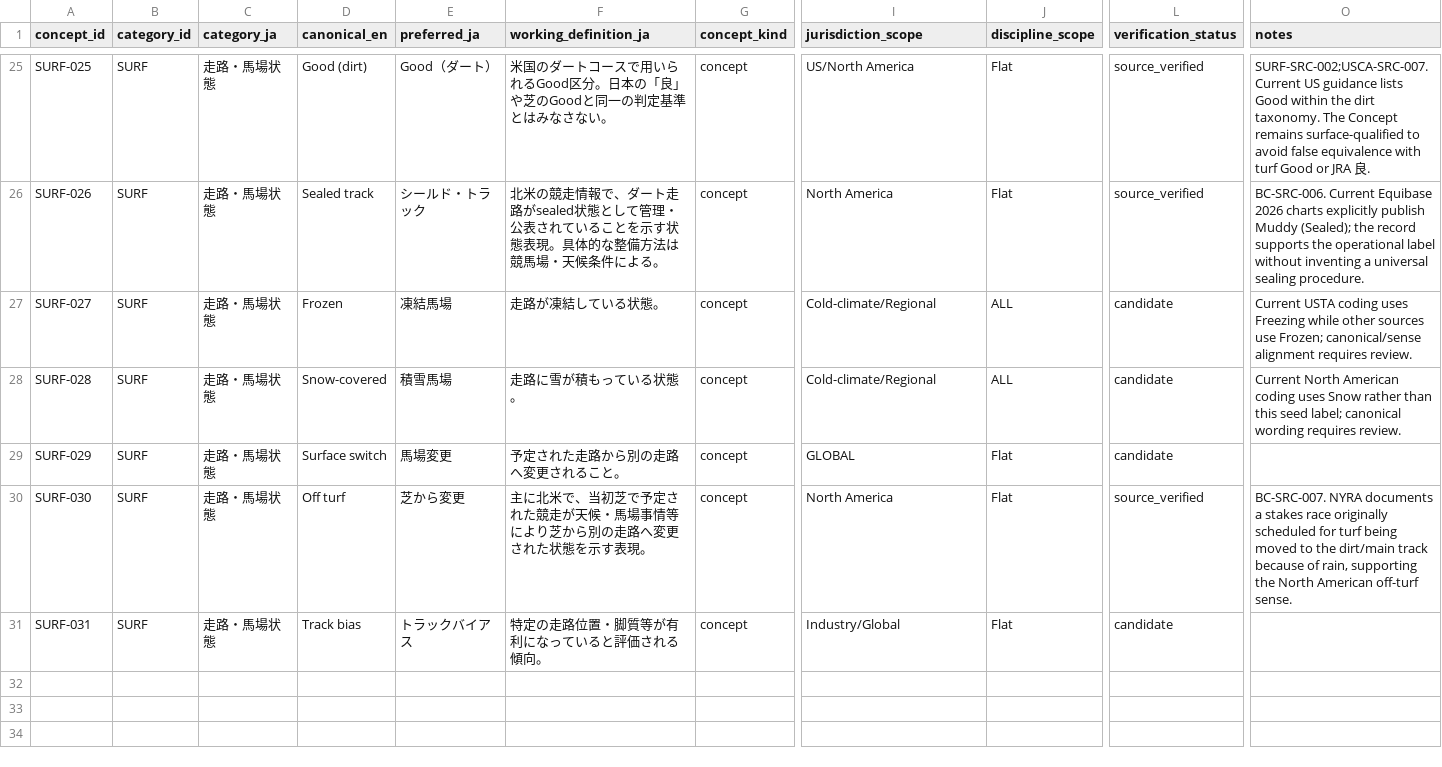
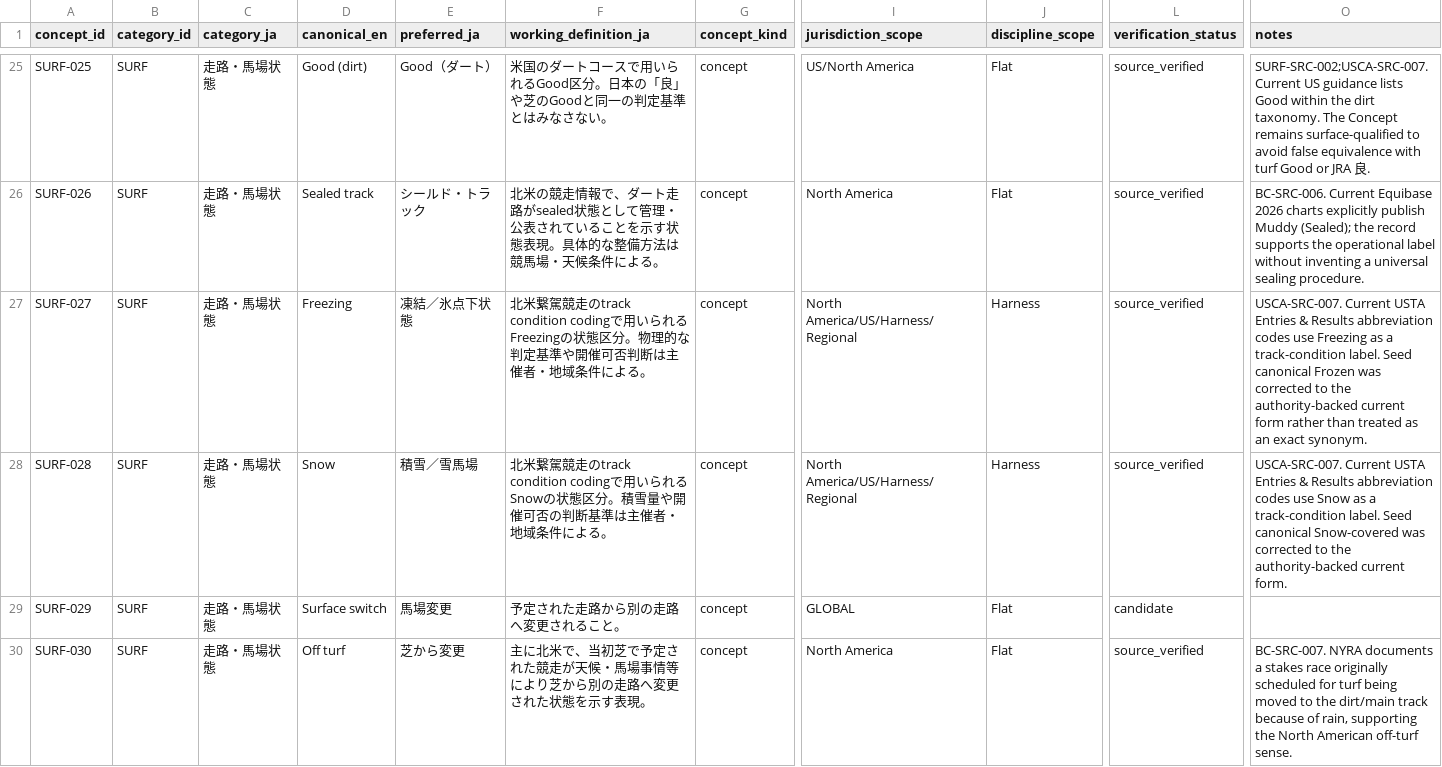
Before and after one commit to badjoke-lab/where-horses-run, a TSV file: data/glossary-master/concepts/08-surf.tsv, drawn as a sheet; only a part is shown, gaps mark what is left out; the shorter side is filled out with more unchanged rows; the diff names each change by its address in the sheet, - before the commit and + after, or states it on an @@ line.

Commit message:
data: verify freezing and snow track conditions

```diff
--- a/data/glossary-master/concepts/08-surf.tsv
+++ b/data/glossary-master/concepts/08-surf.tsv
-D27 (canonical_en): Frozen
+D27 (canonical_en): Freezing
-E27 (preferred_ja): 凍結馬場
+E27 (preferred_ja): 凍結／氷点下状態
-F27 (working_definition_ja): 走路が凍結している状態。
+F27 (working_definition_ja): 北米繋駕競走のtrack condition codingで用いられるFreezingの状態区分。物理的な判定基準や開催可否判断は主催者・地域条件による。
-I27:I28 (jurisdiction_scope): Cold-climate/Regional
+I27:I28 (jurisdiction_scope): North America/US/Harness/Regional
-J27:J28 (discipline_scope): ALL
+J27:J28 (discipline_scope): Harness
-L27:L28 (verification_status): candidate
+L27:L28 (verification_status): source_verified
-O27 (notes): Current USTA coding uses Freezing while other sources use Frozen; canonical/sense alignment requires review.
+O27 (notes): USCA-SRC-007. Current USTA Entries & Results abbreviation codes use Freezing as a track-condition label. Seed canonical Frozen was corrected to the authority-backed current form rather than treated as an exact synonym.
-D28 (canonical_en): Snow-covered
+D28 (canonical_en): Snow
-E28 (preferred_ja): 積雪馬場
+E28 (preferred_ja): 積雪／雪馬場
-F28 (working_definition_ja): 走路に雪が積もっている状態。
+F28 (working_definition_ja): 北米繋駕競走のtrack condition codingで用いられるSnowの状態区分。積雪量や開催可否の判断基準は主催者・地域条件による。
-O28 (notes): Current North American coding uses Snow rather than this seed label; canonical wording requires review.
+O28 (notes): USCA-SRC-007. Current USTA Entries & Results abbreviation codes use Snow as a track-condition label. Seed canonical Snow-covered was corrected to the authority-backed current form.
```
